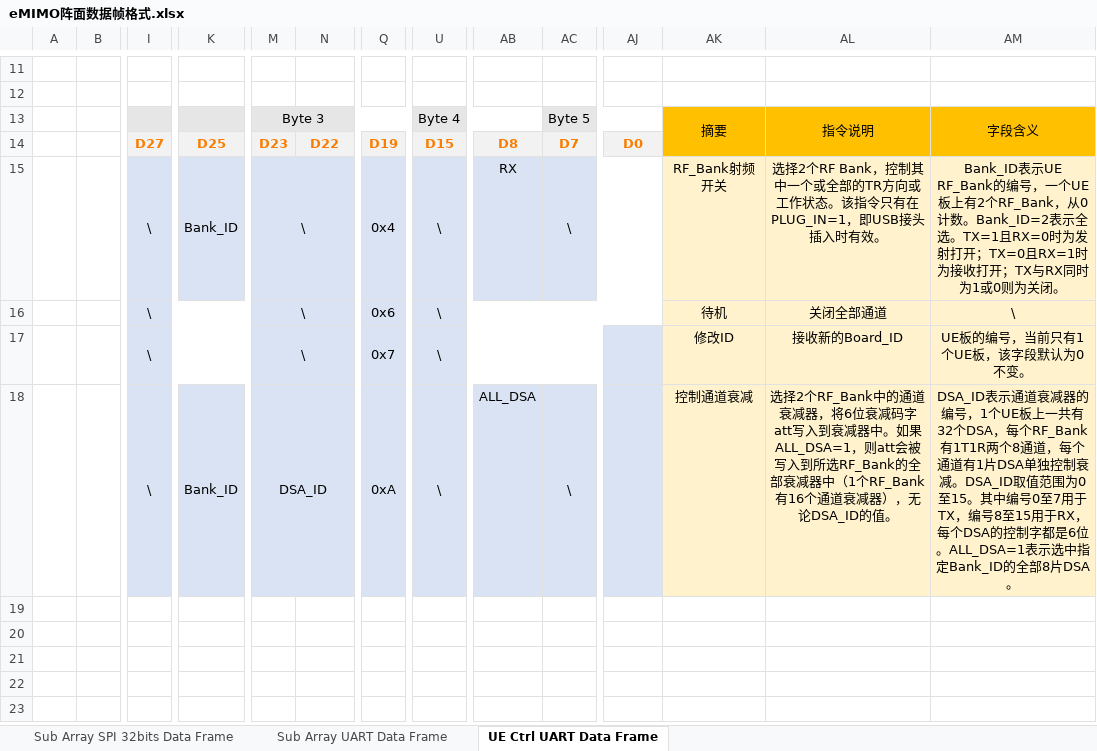
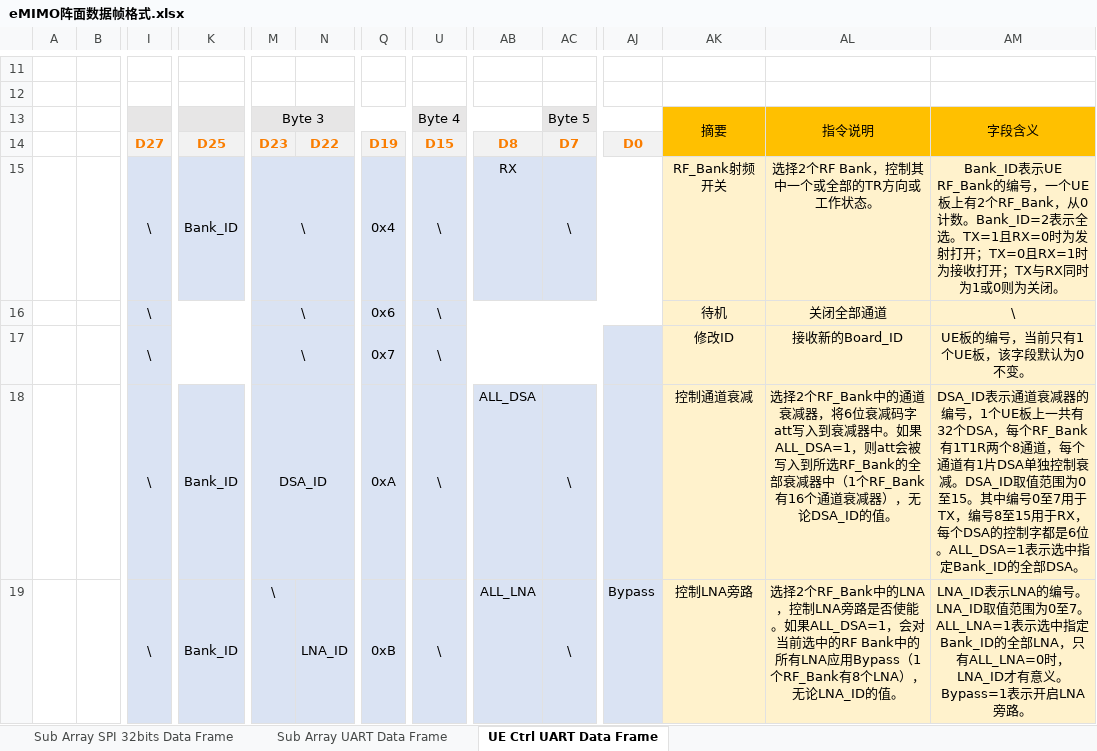
Before and after one commit to WezneR/EMIMO-Software, an Excel workbook: eMIMO阵面数据帧格式.xlsx, sheet UE Ctrl UART Data Frame, drawn as a sheet; only a part is shown, gaps mark what is left out; values as stored, in another font and other column widths than the file's, no borders; rows hold the shown columns only; the diff names each change by its address in the sheet, - before the commit and + after, or states it on an @@ line.

```diff
--- a/eMIMO阵面数据帧格式.xlsx (sheet UE Ctrl UART Data Frame)
+++ b/eMIMO阵面数据帧格式.xlsx (sheet UE Ctrl UART Data Frame)
-AL15: …作状态。该指令只有在PLUG_IN=1，即USB接头插入时有效。
+AL15: …作状态。
-AM18: …Bank_ID的全部8片DSA。
+AM18: …Bank_ID的全部DSA。
+row 19:  |  | \ | Bank_ID | \ | LNA_ID | 0xB | \ | ALL_LNA | \ | Bypass | 控制LNA旁路 | 选择2个RF_Bank中的LNA，控制LNA旁路是否使能。如果ALL_DSA=1，会对当前选中的RF Bank中的所有LNA应用Bypass（1个RF_Bank有8个LNA），无论LNA_ID的值。 | LNA_ID表示LNA的编号。LNA_ID取值范围为0至7。ALL_LNA=1表示选中指定Bank_ID的全部LNA，只有ALL_LNA=0时，LNA_ID才有意义。Bypass=1表示开启LNA旁路。
```
Also changed, not shown: 3 other files.
